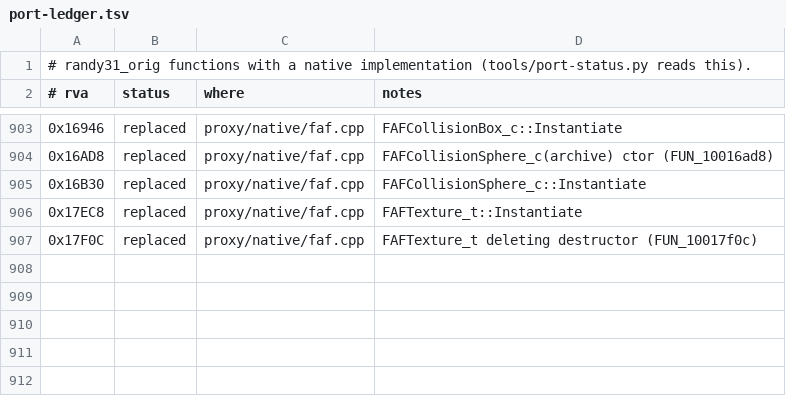
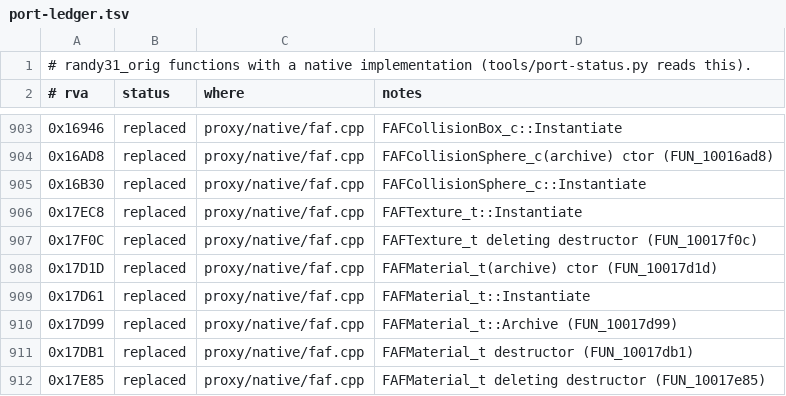
Before and after one commit to wannabuh/ao-vk, a TSV file: docs/port-ledger.tsv, drawn as a sheet; only a part is shown, gaps mark what is left out; the diff names each change by its address in the sheet, - before the commit and + after, or states it on an @@ line.

Commit message:
native: FAFMaterial_t (Scene mode)
The material data class the scene reader builds: its archive ctor (RMaterial_t's,
then this vtable and its own vector at +0xCC), Archive, Instantiate and
destructors. RMaterial_t's parts are already native. The scene's mmaterial
vector destructor FUN_10017e2f (SEH) stays the original's, called from ours of
the destructor. Checked with the statics / staticshadow call logs.

```diff
--- a/docs/port-ledger.tsv
+++ b/docs/port-ledger.tsv
+row 908: 0x17D1D | replaced | proxy/native/faf.cpp | FAFMaterial_t(archive) ctor (FUN_10017d1d)
+row 909: 0x17D61 | replaced | proxy/native/faf.cpp | FAFMaterial_t::Instantiate
+row 910: 0x17D99 | replaced | proxy/native/faf.cpp | FAFMaterial_t::Archive (FUN_10017d99)
+row 911: 0x17DB1 | replaced | proxy/native/faf.cpp | FAFMaterial_t destructor (FUN_10017db1)
+row 912: 0x17E85 | replaced | proxy/native/faf.cpp | FAFMaterial_t deleting destructor (FUN_10017e85)
```
Also changed, not shown: 2 other files.
